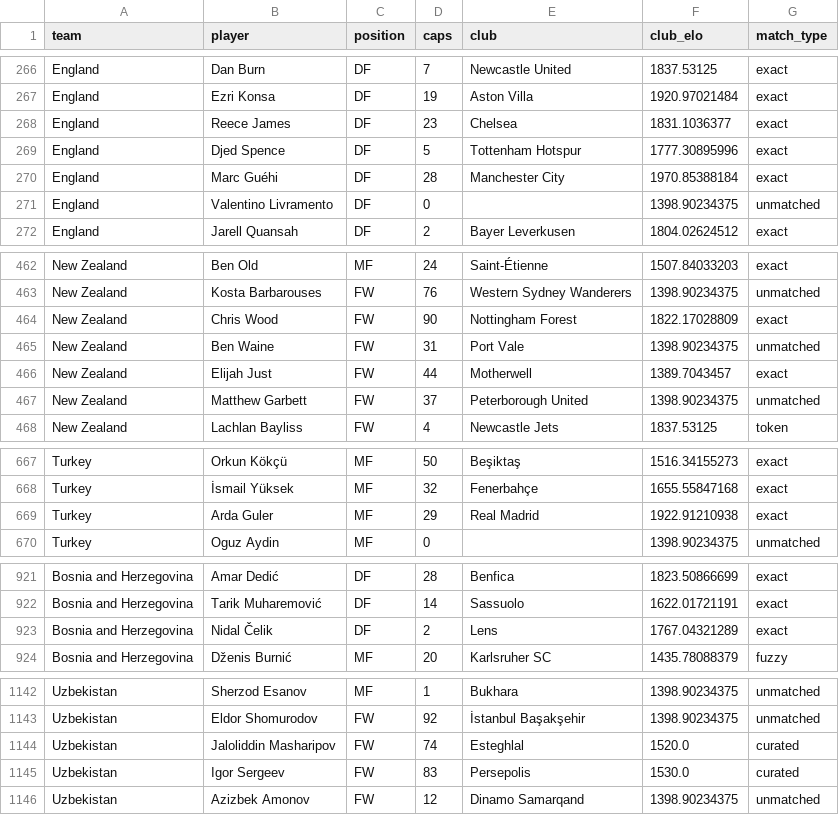
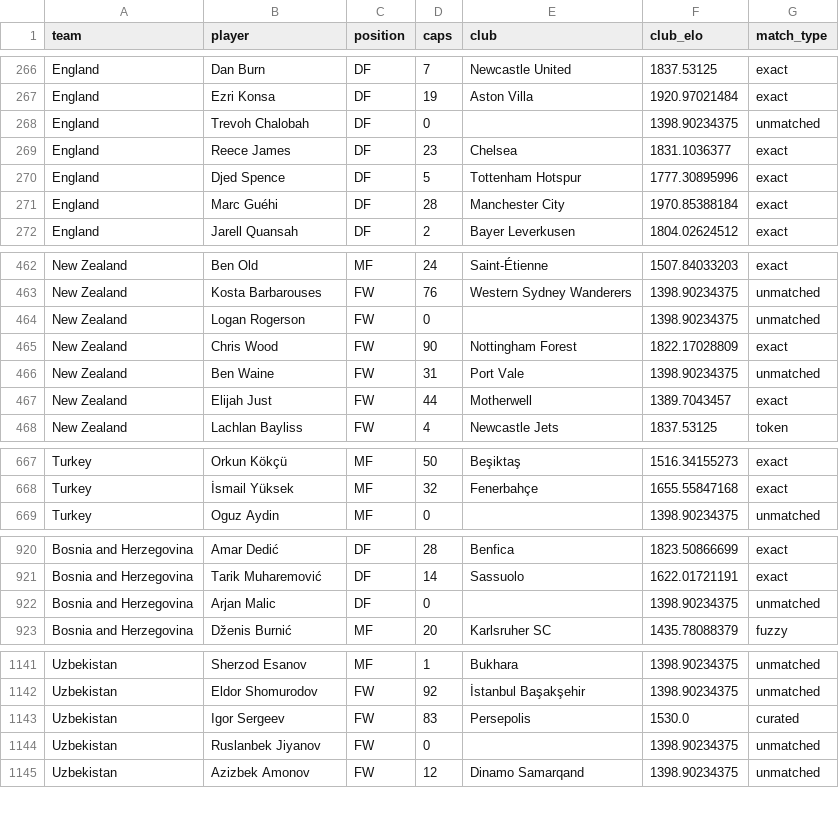
Before and after one commit to saiompatro/GOAL-AI, a CSV file: data/squads_rated.csv, drawn as a sheet; only a part is shown, gaps mark what is left out.

Commit message:
player and team analysis tabs

```diff
--- a/data/squads_rated.csv
+++ b/data/squads_rated.csv
@@ -267,2 +267,3 @@ England,Dan Burn,DF,7,Newcastle United,1837.53125,exact
 England,Ezri Konsa,DF,19,Aston Villa,1920.97021484,exact
+England,Trevoh Chalobah,DF,0,,1398.90234375,unmatched
 England,Reece James,DF,23,Chelsea,1831.1036377,exact
@@ -270,3 +271,2 @@ England,Djed Spence,DF,5,Tottenham Hotspur,1777.30895996,exact
 England,Marc Guéhi,DF,28,Manchester City,1970.85388184,exact
-England,Valentino Livramento,DF,0,,1398.90234375,unmatched
 England,Jarell Quansah,DF,2,Bayer Leverkusen,1804.02624512,exact
@@ -463,2 +463,3 @@ New Zealand,Ben Old,MF,24,Saint-Étienne,1507.84033203,exact
 New Zealand,Kosta Barbarouses,FW,76,Western Sydney Wanderers,1398.90234375,unmatched
+New Zealand,Logan Rogerson,FW,0,,1398.90234375,unmatched
 New Zealand,Chris Wood,FW,90,Nottingham Forest,1822.17028809,exact
@@ -466,3 +467,2 @@ New Zealand,Ben Waine,FW,31,Port Vale,1398.90234375,unmatched
 New Zealand,Elijah Just,FW,44,Motherwell,1389.7043457,exact
-New Zealand,Matthew Garbett,FW,37,Peterborough United,1398.90234375,unmatched
 New Zealand,Lachlan Bayliss,FW,4,Newcastle Jets,1837.53125,token
@@ -668,3 +668,2 @@ Turkey,Orkun Kökçü,MF,50,Beşiktaş,1516.34155273,exact
 Turkey,İsmail Yüksek,MF,32,Fenerbahçe,1655.55847168,exact
-Turkey,Arda Guler,MF,29,Real Madrid,1922.91210938,exact
 Turkey,Oguz Aydin,MF,0,,1398.90234375,unmatched
@@ -922,3 +921,3 @@ Bosnia and Herzegovina,Amar Dedić,DF,28,Benfica,1823.50866699,exact
 Bosnia and Herzegovina,Tarik Muharemović,DF,14,Sassuolo,1622.01721191,exact
-Bosnia and Herzegovina,Nidal Čelik,DF,2,Lens,1767.04321289,exact
+Bosnia and Herzegovina,Arjan Malic,DF,0,,1398.90234375,unmatched
 Bosnia and Herzegovina,Dženis Burnić,MF,20,Karlsruher SC,1435.78088379,fuzzy
@@ -1143,4 +1142,4 @@ Uzbekistan,Sherzod Esanov,MF,1,Bukhara,1398.90234375,unmatched
 Uzbekistan,Eldor Shomurodov,FW,92,İstanbul Başakşehir,1398.90234375,unmatched
-Uzbekistan,Jaloliddin Masharipov,FW,74,Esteghlal,1520.0,curated
 Uzbekistan,Igor Sergeev,FW,83,Persepolis,1530.0,curated
+Uzbekistan,Ruslanbek Jiyanov,FW,0,,1398.90234375,unmatched
 Uzbekistan,Azizbek Amonov,FW,12,Dinamo Samarqand,1398.90234375,unmatched
```
Also changed, not shown: data/squads.csv, 17 other files.
